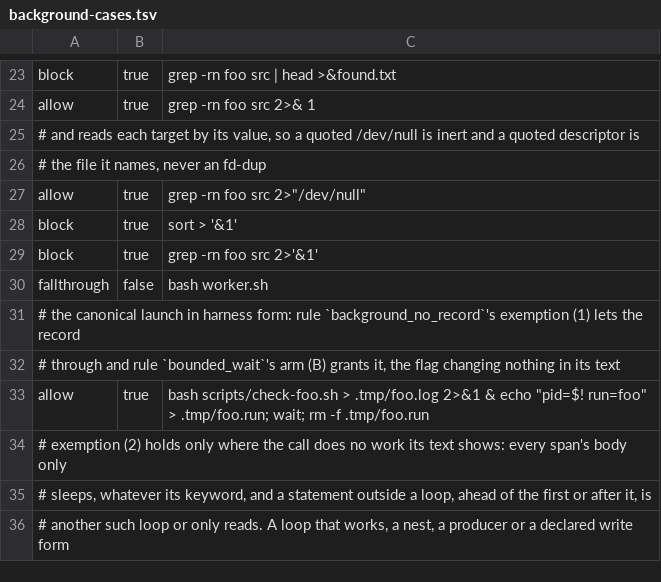
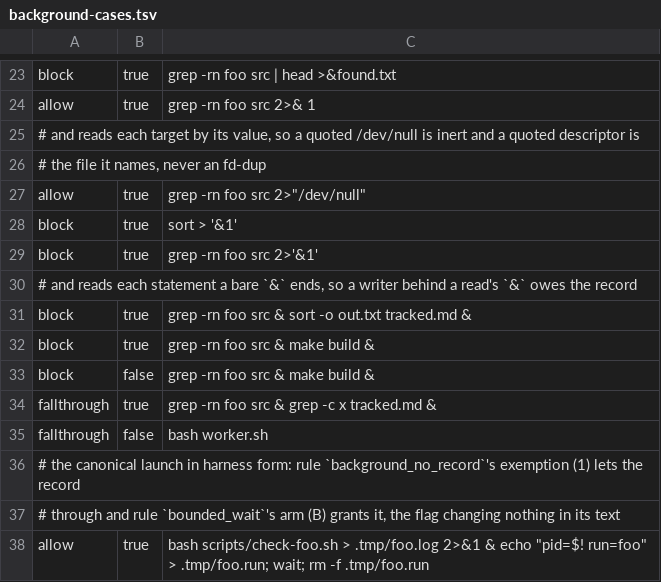
Before and after one commit to checkwright/checkwright, a TSV file: guard-kit/guard-tests/background-cases.tsv, drawn as a sheet; only a part is shown, gaps mark what is left out; the shorter side is filled out with more unchanged rows.

```diff
--- a/guard-kit/guard-tests/background-cases.tsv
+++ b/guard-kit/guard-tests/background-cases.tsv
@@ -29,2 +29,7 @@ block	true	sort > '&1'
 block	true	grep -rn foo src 2>'&1'
+# and reads each statement a bare `&` ends, so a writer behind a read's `&` owes the record
+block	true	grep -rn foo src & sort -o out.txt tracked.md &
+block	true	grep -rn foo src & make build &
+block	false	grep -rn foo src & make build &
+fallthrough	true	grep -rn foo src & grep -c x tracked.md &
 fallthrough	false	bash worker.sh
```
Also changed, not shown: 6 other files.
